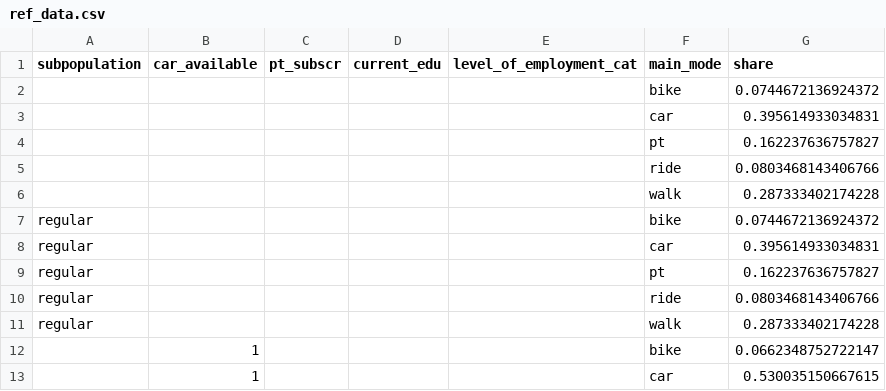
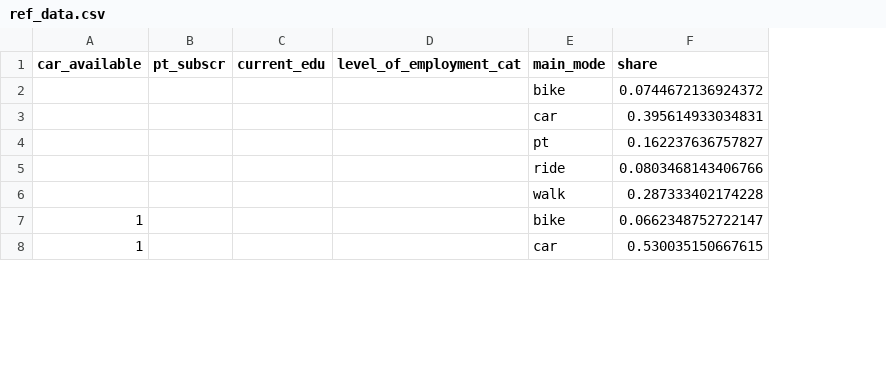
Before and after one commit to simunto/matsim-sbb, a CSV file: src/main/python/ref_data.csv, drawn as a sheet; only a part is shown; removed rows and columns are numbered as before the commit, all else as after; the diff names each change by its address in the sheet, - before the commit and + after, or states it on an @@ line.

Commit message:
remove uneeded class from ref data

```diff
--- a/src/main/python/ref_data.csv
+++ b/src/main/python/ref_data.csv
-column A (subpopulation), rows 7-11: all regular
-row 2:  |  |  |  |  | bike | 0.0744672136924372
-row 3:  |  |  |  |  | car | 0.395614933034831
-row 4:  |  |  |  |  | pt | 0.162237636757827
-row 5:  |  |  |  |  | ride | 0.0803468143406766
-row 6:  |  |  |  |  | walk | 0.287333402174228
```
